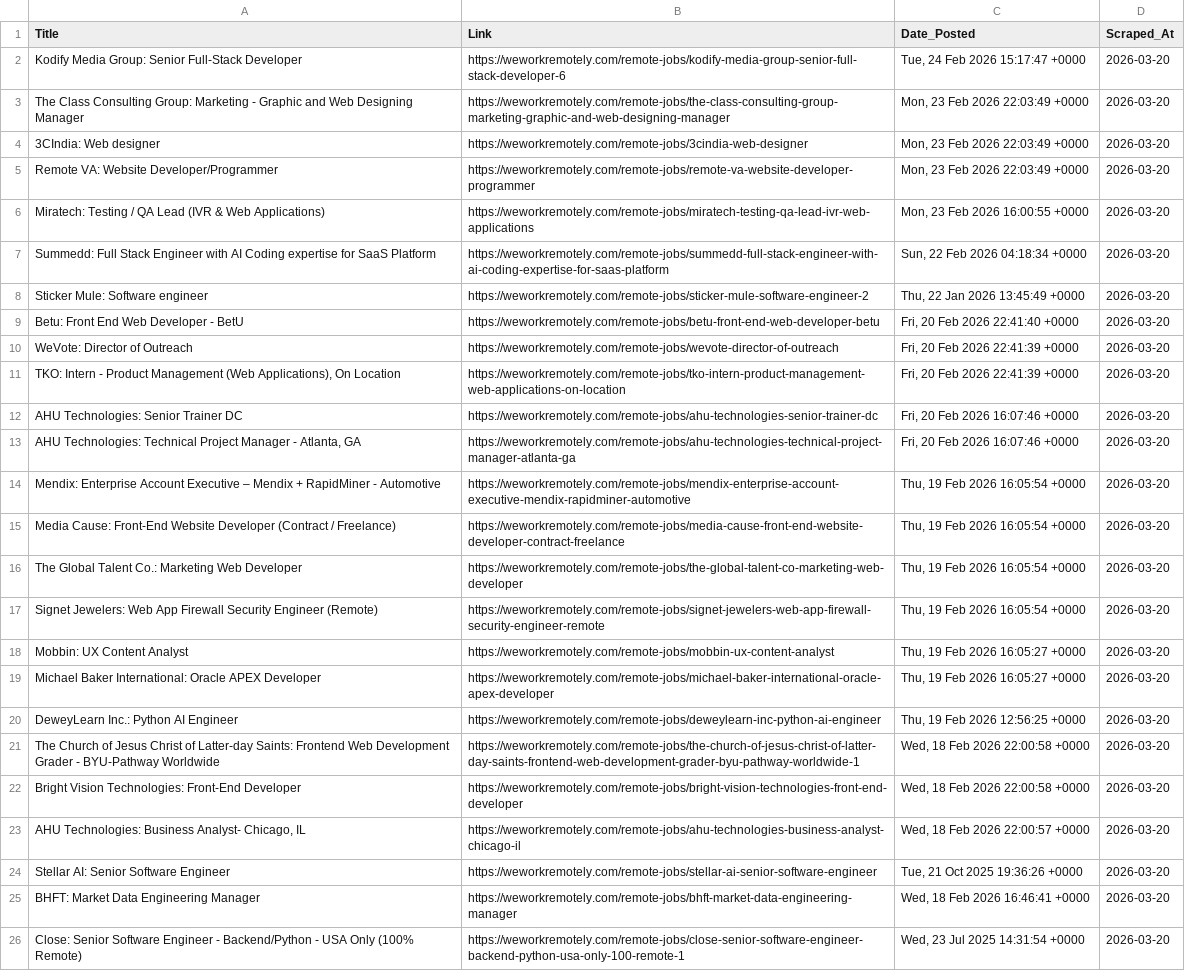
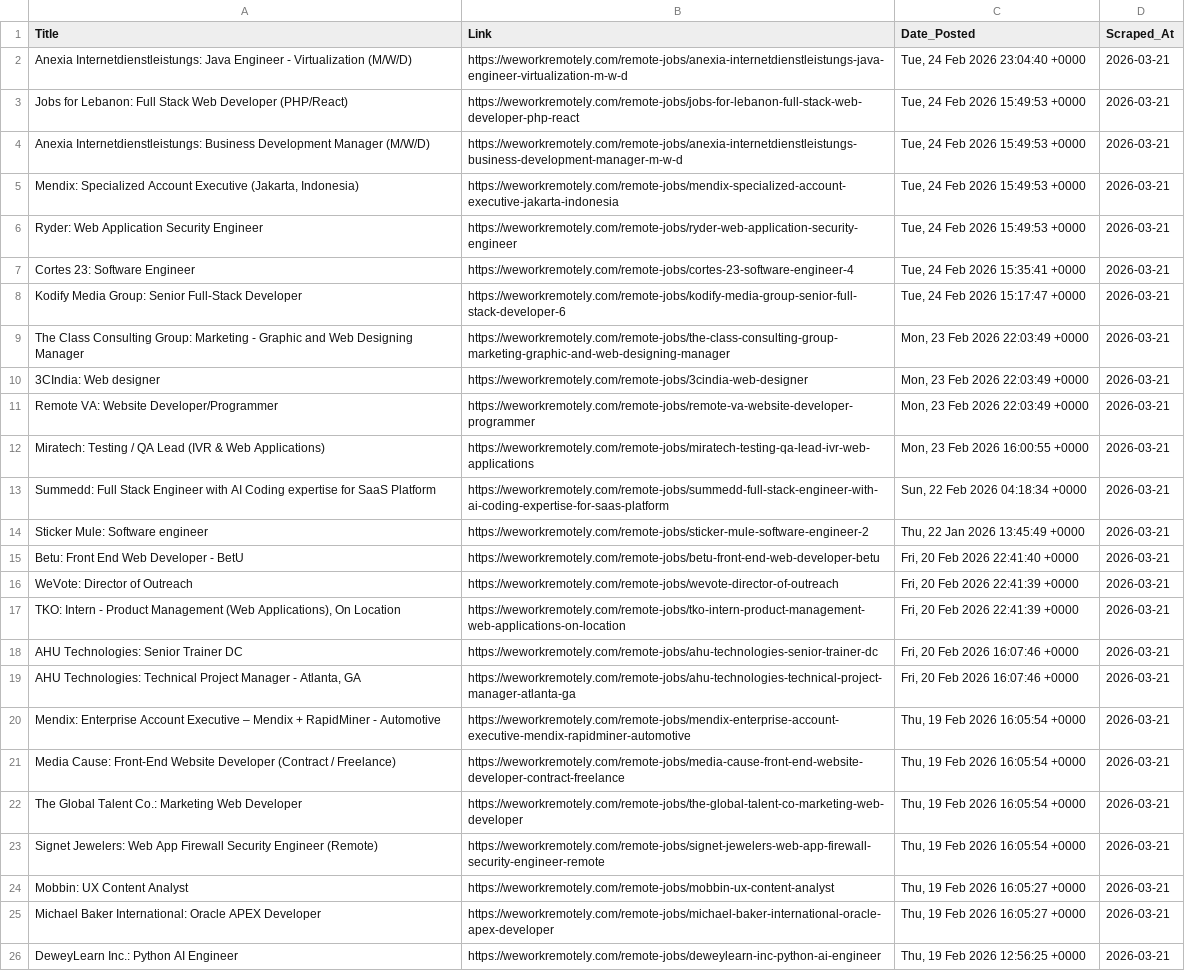
Before and after one commit to Aravindsetti77/data-goldmine, a CSV file: daily_leads.csv, drawn as a sheet; removed rows and columns are numbered as before the commit, all else as after; the diff names each change by its address in the sheet, - before the commit and + after, or states it on an @@ line.

```diff
--- a/daily_leads.csv
+++ b/daily_leads.csv
+row 2: Anexia Internetdienstleistungs: Java Engineer - Virtualization (M/W/D) | https://weworkremotely.com/remote-jobs/anexia-internetdienstleistungs-java-engineer-virtualization-m-w-d | Tue, 24 Feb 2026 23:04:40 +0000 | 2026-03-21
+row 3: Jobs for Lebanon: Full Stack Web Developer (PHP/React) | https://weworkremotely.com/remote-jobs/jobs-for-lebanon-full-stack-web-developer-php-react | Tue, 24 Feb 2026 15:49:53 +0000 | 2026-03-21
+row 4: Anexia Internetdienstleistungs: Business Development Manager (M/W/D) | https://weworkremotely.com/remote-jobs/anexia-internetdienstleistungs-business-development-manager-m-w-d | Tue, 24 Feb 2026 15:49:53 +0000 | 2026-03-21
+row 5: Mendix: Specialized Account Executive (Jakarta, Indonesia) | https://weworkremotely.com/remote-jobs/mendix-specialized-account-executive-jakarta-indonesia | Tue, 24 Feb 2026 15:49:53 +0000 | 2026-03-21
+row 6: Ryder: Web Application Security Engineer | https://weworkremotely.com/remote-jobs/ryder-web-application-security-engineer | Tue, 24 Feb 2026 15:49:53 +0000 | 2026-03-21
+row 7: Cortes 23: Software Engineer | https://weworkremotely.com/remote-jobs/cortes-23-software-engineer-4 | Tue, 24 Feb 2026 15:35:41 +0000 | 2026-03-21
-D8:D26 (Scraped_At): 2026-03-20
+D8:D26 (Scraped_At): 2026-03-21
-row 21: The Church of Jesus Christ of Latter-day Saints: Frontend Web Development Grader - BYU-Pathway Worldwide | https://weworkremotely.com/remote-jobs/the-church-of-jesus-christ-of-latter-day-saints-frontend-web-development-grader-byu-pathway-worldwide-1 | Wed, 18 Feb 2026 22:00:58 +0000 | 2026-03-20
-row 22: Bright Vision Technologies: Front-End Developer | https://weworkremotely.com/remote-jobs/bright-vision-technologies-front-end-developer | Wed, 18 Feb 2026 22:00:58 +0000 | 2026-03-20
-row 23: AHU Technologies: Business Analyst- Chicago, IL | https://weworkremotely.com/remote-jobs/ahu-technologies-business-analyst-chicago-il | Wed, 18 Feb 2026 22:00:57 +0000 | 2026-03-20
-row 24: Stellar AI: Senior Software Engineer | https://weworkremotely.com/remote-jobs/stellar-ai-senior-software-engineer | Tue, 21 Oct 2025 19:36:26 +0000 | 2026-03-20
-row 25: BHFT: Market Data Engineering Manager | https://weworkremotely.com/remote-jobs/bhft-market-data-engineering-manager | Wed, 18 Feb 2026 16:46:41 +0000 | 2026-03-20
-row 26: Close: Senior Software Engineer - Backend/Python - USA Only (100% Remote) | https://weworkremotely.com/remote-jobs/close-senior-software-engineer-backend-python-usa-only-100-remote-1 | Wed, 23 Jul 2025 14:31:54 +0000 | 2026-03-20
```
